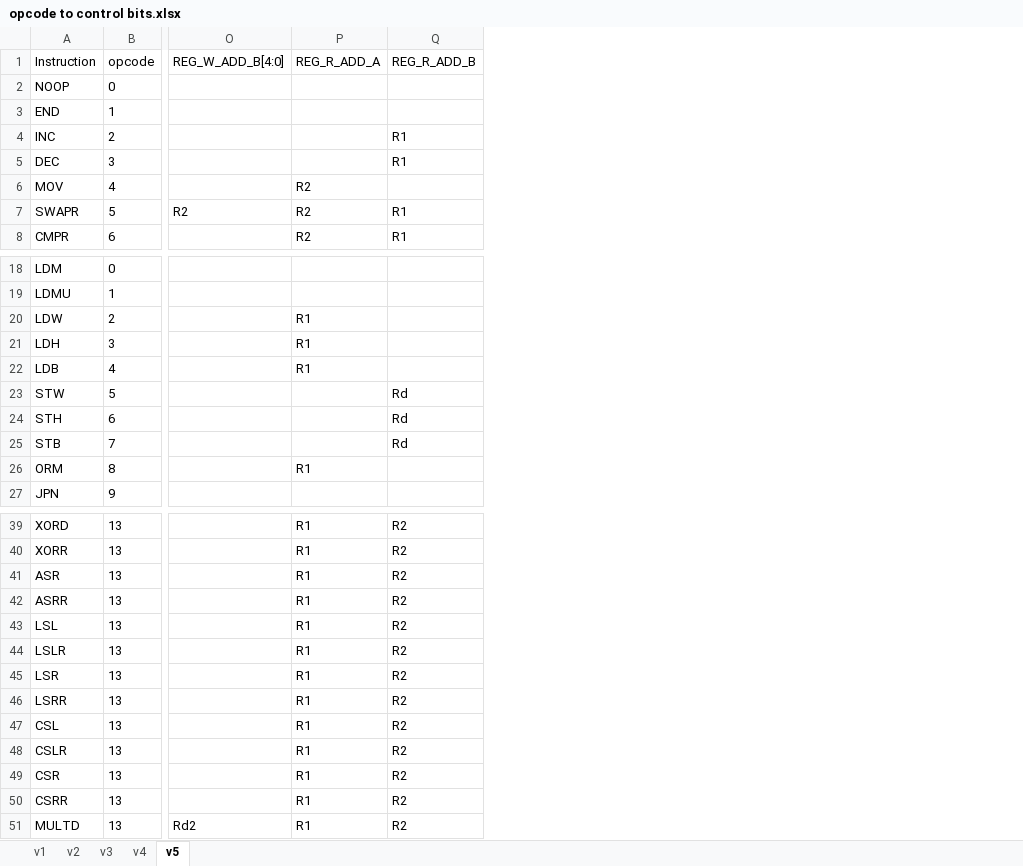
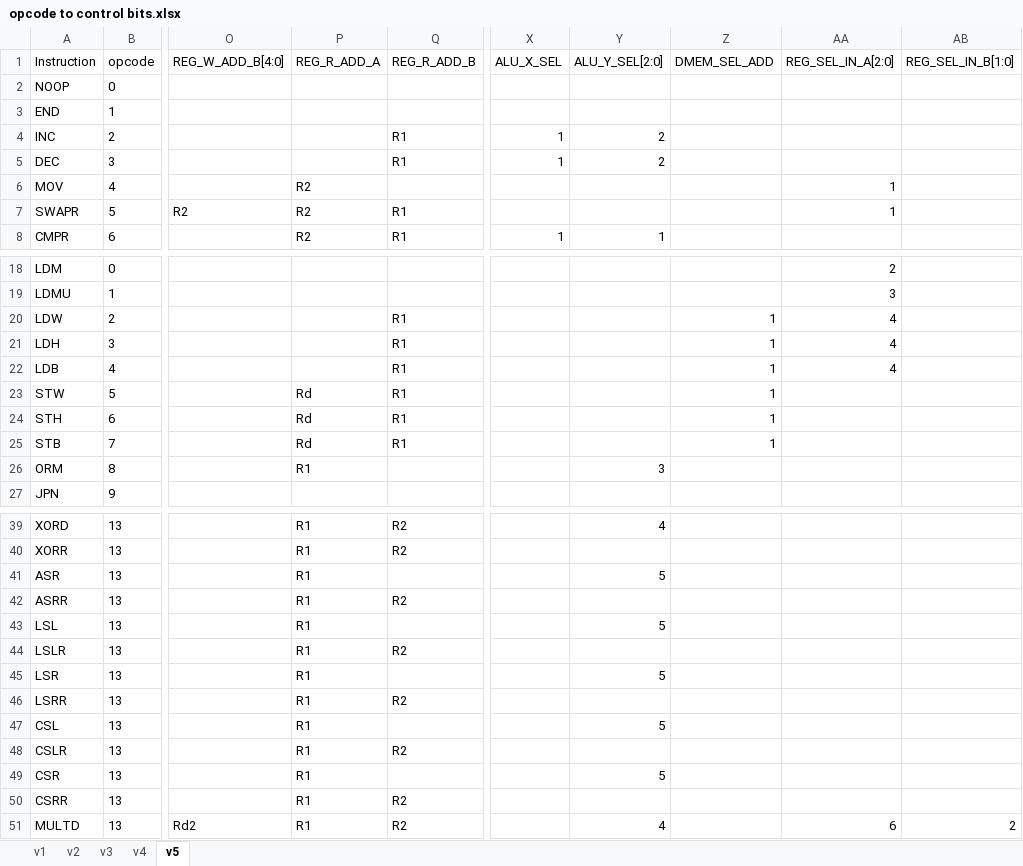
Before and after one commit to vsjain2004/SC8bCPU, an Excel workbook: opcode to control bits.xlsx, sheet v5, drawn as a sheet; only a part is shown, gaps mark what is left out; values as stored, in another font and other column widths than the file's, no borders; the diff covers the shown part only; the diff names each change by its address in the sheet, - before the commit and + after, or states it on an @@ line.

Commit message:
Finish control signal addition. Change instruction field positions

```diff
--- a/opcode to control bits.xlsx (sheet v5)
+++ b/opcode to control bits.xlsx (sheet v5)
+column X (ALU_X_SEL), rows 4-8: 1 | 1 |  |  | 1
+column Y (ALU_Y_SEL[2:0]), rows 4-8: 2 | 2 |  |  | 1; row 26: 3; rows 39-51: 4 |  | 5 |  | 5 |  | 5 |  | 5 |  | 5 |  | 4
+column Z (DMEM_SEL_ADD), rows 20-25: all 1
+column AA (REG_SEL_IN_A[2:0]), rows 6-7: 1 | 1; rows 18-22: 2 | 3 | 4 | 4 | 4; row 51: 6
+column AB (REG_SEL_IN_B[1:0]), row 51: 2
-P20:P22 (REG_R_ADD_A): R1
+P20:P22 (REG_R_ADD_A): (empty)
-Q20:Q22 (REG_R_ADD_B): (empty)
+Q20:Q22 (REG_R_ADD_B): R1
-P23:P25 (REG_R_ADD_A): (empty)
+P23:P25 (REG_R_ADD_A): Rd
-Q23:Q25 (REG_R_ADD_B): Rd
+Q23:Q25 (REG_R_ADD_B): R1
-Q41 (REG_R_ADD_B): R2
+Q41 (REG_R_ADD_B): (empty)
-Q43 (REG_R_ADD_B): R2
+Q43 (REG_R_ADD_B): (empty)
-Q45 (REG_R_ADD_B): R2
+Q45 (REG_R_ADD_B): (empty)
-Q47 (REG_R_ADD_B): R2
+Q47 (REG_R_ADD_B): (empty)
-Q49 (REG_R_ADD_B): R2
+Q49 (REG_R_ADD_B): (empty)
```
Also changed, not shown: 2 edited cells elsewhere in this sheet, 2 other files.
